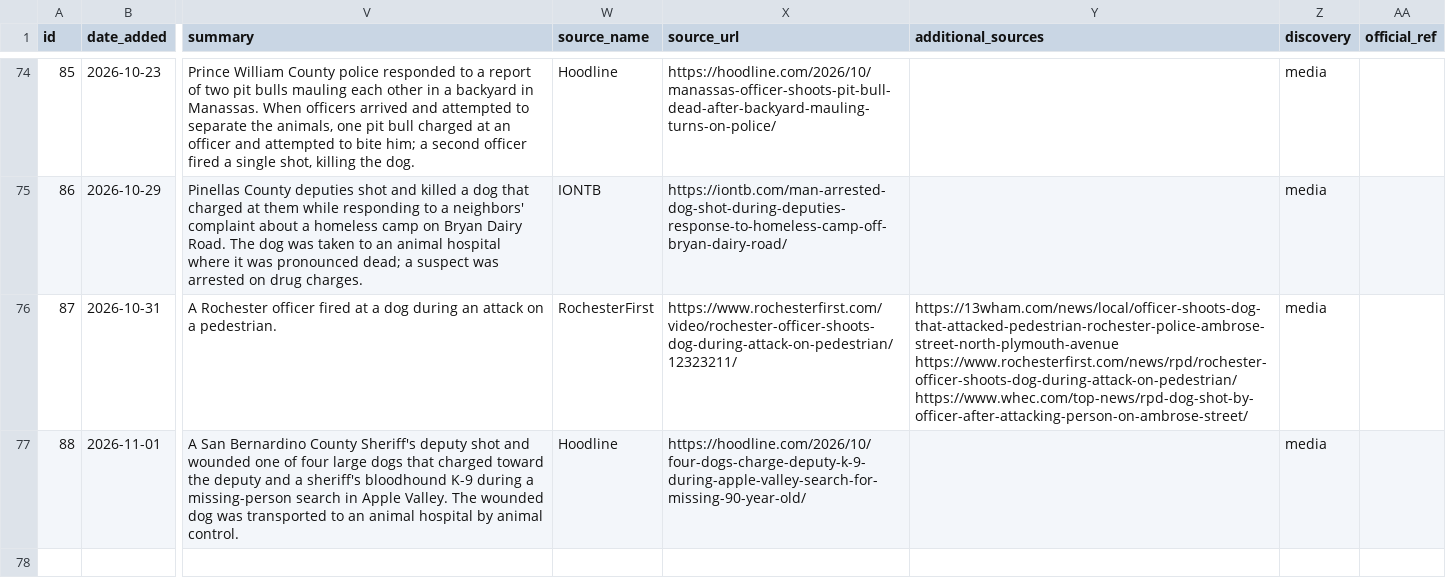
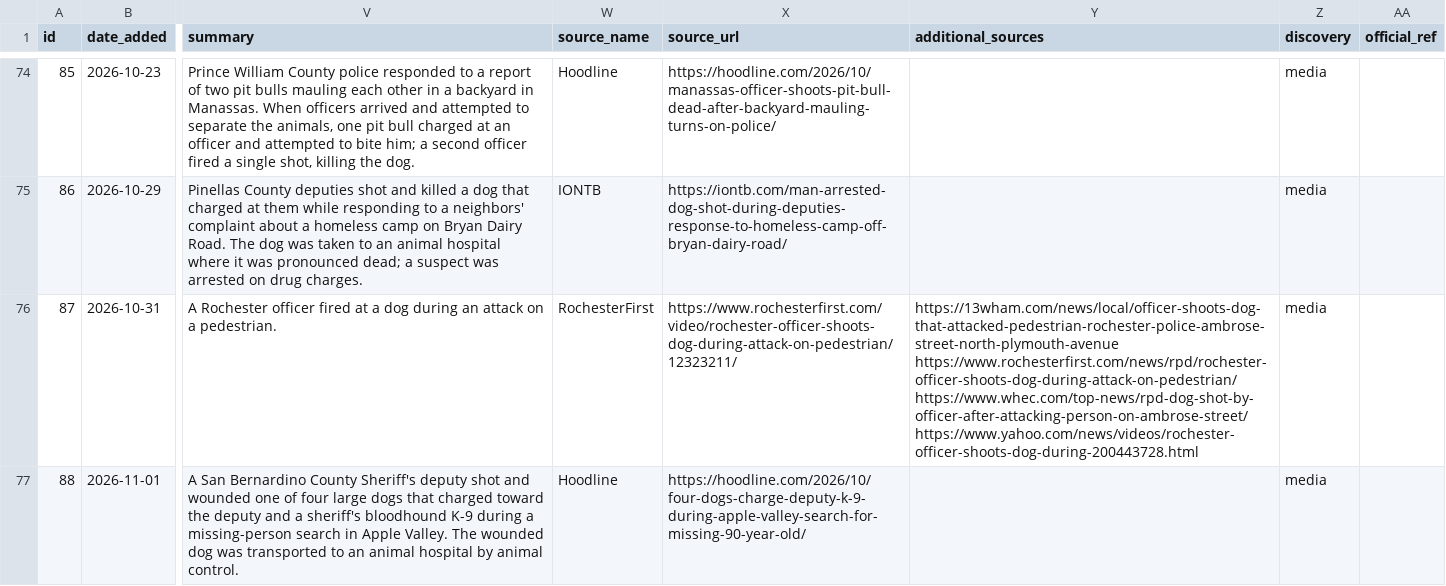
Before and after one commit to jnixy/website, a CSV file: datasets/dog-shootings.csv, drawn as a sheet; only a part is shown, gaps mark what is left out; the diff names each change by its address in the sheet, - before the commit and + after, or states it on an @@ line.

```diff
--- a/datasets/dog-shootings.csv
+++ b/datasets/dog-shootings.csv
-Y76 (additional_sources): …https://www.rochesterfirst.com/news/rpd/rochester-officer-shoots-dog-during-attack-on-pedestrian/ https://www.whec.com/top-news/rpd-dog-shot-by-officer-after-attacking-person-on-ambrose-street/
+Y76 (additional_sources): …https://www.rochesterfirst.com/news/rpd/rochester-officer-shoots-dog-during-attack-on-pedestrian/ https://www.whec.com/top-news/rpd-dog-shot-by-officer-after-attacking-person-on-ambrose-street/ https://www.yahoo.com/news/videos/rochester-officer-shoots-dog-during-200443728.html
```
Also changed, not shown: 2 other files.
